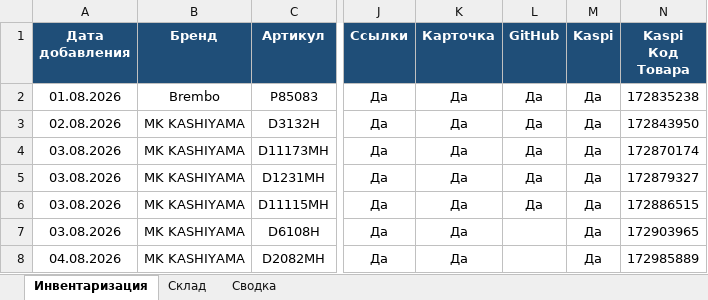
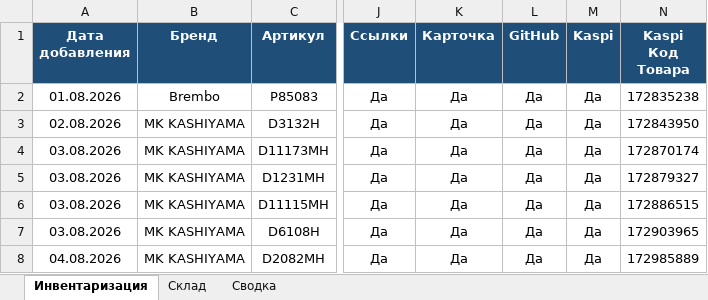
Before and after one commit to motorpartslimbo/AutoPartsCatalog, an Excel workbook: stock_v1.0.xlsx, sheet Инвентаризация, drawn as a sheet; only a part is shown, gaps mark what is left out; values as stored, in another font and other column widths than the file's, no borders; the diff names each change by its address in the sheet, - before the commit and + after, or states it on an @@ line.

Commit message:
Update stock_v1.0.xlsx

```diff
--- a/stock_v1.0.xlsx (sheet Инвентаризация)
+++ b/stock_v1.0.xlsx (sheet Инвентаризация)
-L7:L8 (GitHub): (empty)
+L7:L8 (GitHub): Да
```
Also changed, not shown: sheet Сводка.
